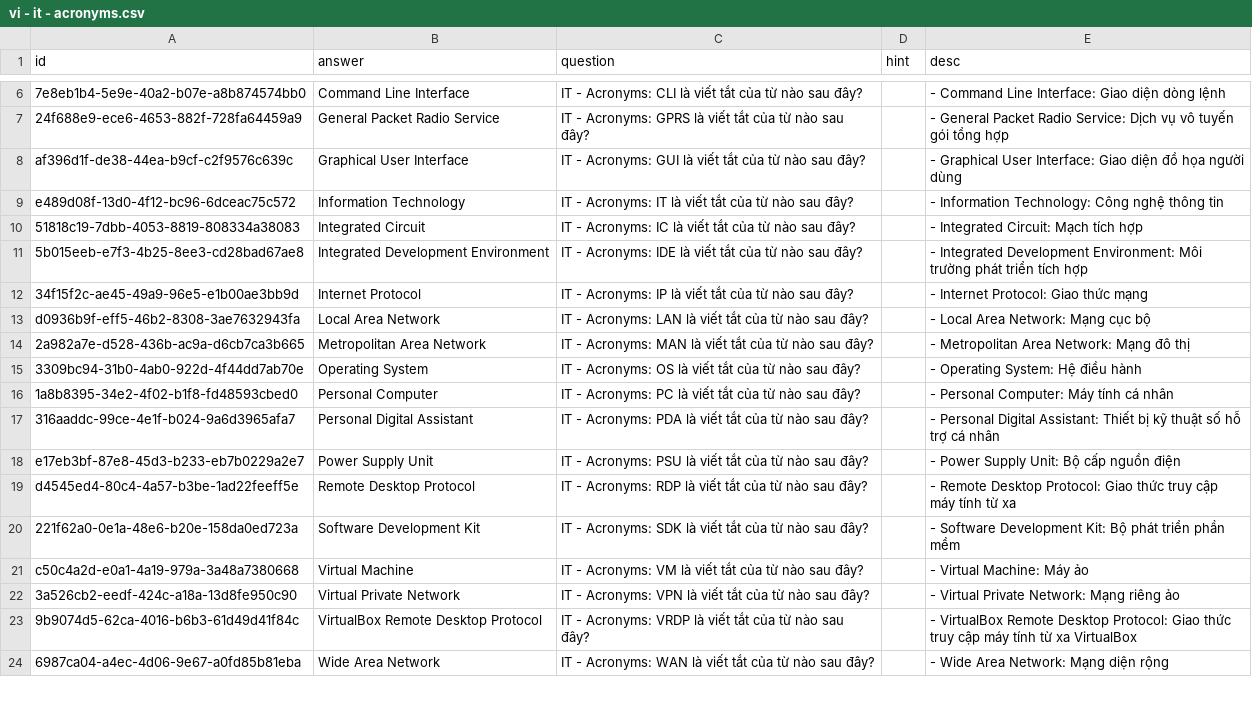
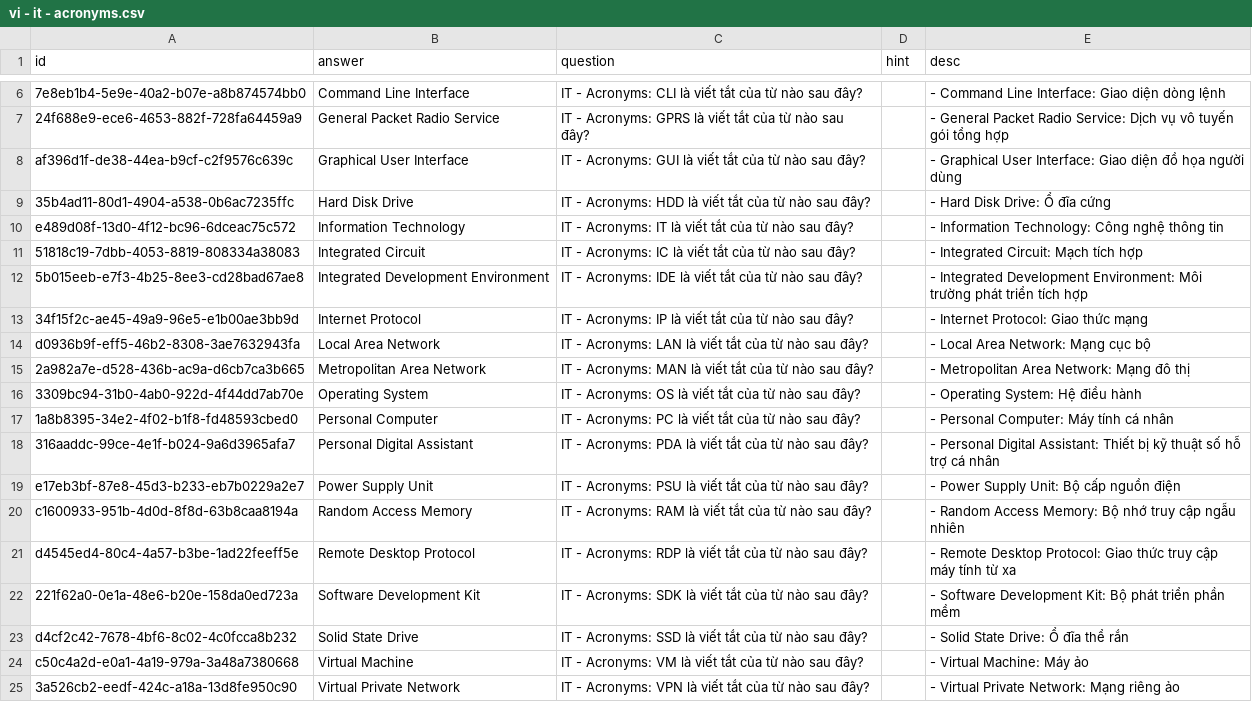
Before and after one commit to a7612/flashcard-resN, a CSV file: data/questions/vi - it - acronyms.csv, drawn as a sheet; only a part is shown, gaps mark what is left out; the shorter side is filled out with more unchanged rows; the diff names each change by its address in the sheet, - before the commit and + after, or states it on an @@ line.

```diff
--- a/data/questions/vi - it - acronyms.csv
+++ b/data/questions/vi - it - acronyms.csv
+row 9: 35b4ad11-80d1-4904-a538-0b6ac7235ffc | Hard Disk Drive | IT - Acronyms: HDD là viết tắt của từ nào sau đây? |  | - Hard Disk Drive: Ổ đĩa cứng
+row 20: c1600933-951b-4d0d-8f8d-63b8caa8194a | Random Access Memory | IT - Acronyms: RAM là viết tắt của từ nào sau đây? |  | - Random Access Memory: Bộ nhớ truy cập ngẫu nhiên
+row 23: d4cf2c42-7678-4bf6-8c02-4c0fcca8b232 | Solid State Drive | IT - Acronyms: SSD là viết tắt của từ nào sau đây? |  | - Solid State Drive: Ổ đĩa thể rắn
```
Also changed, not shown: data/questions/vi - football - world cup - 2026 - score.csv, data/questions/vi - football - world cup - 2026 - scorer.csv, 1 other file.
